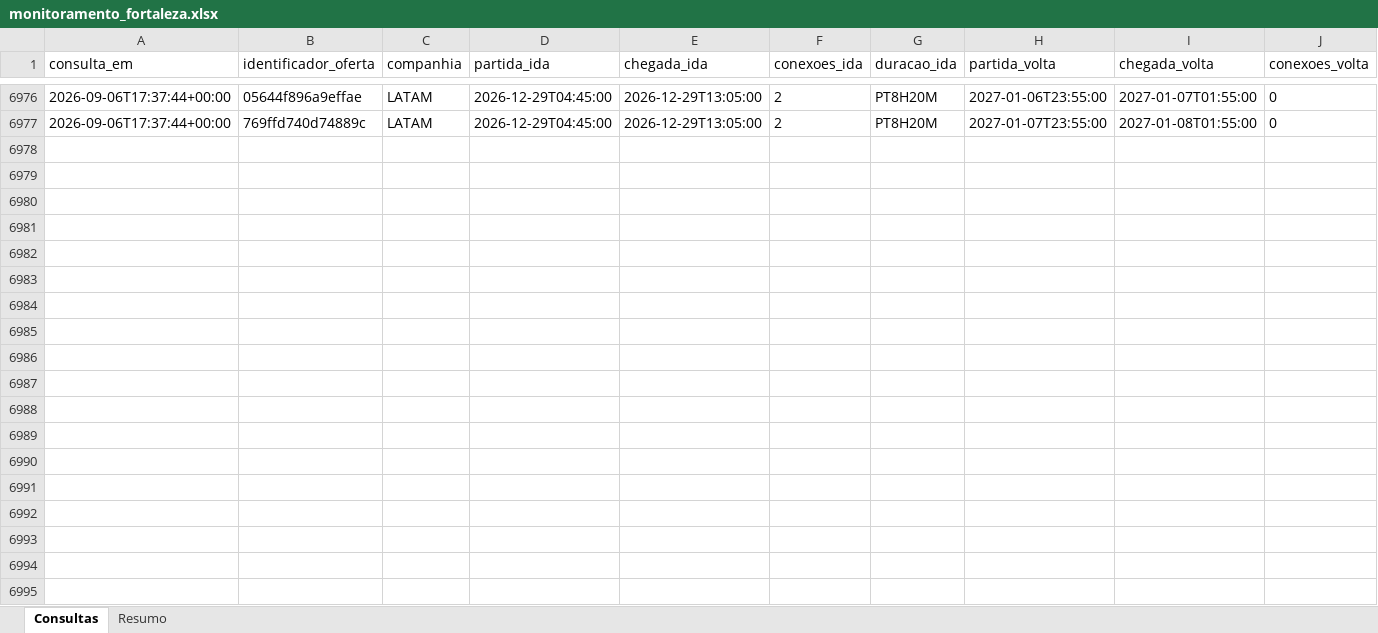
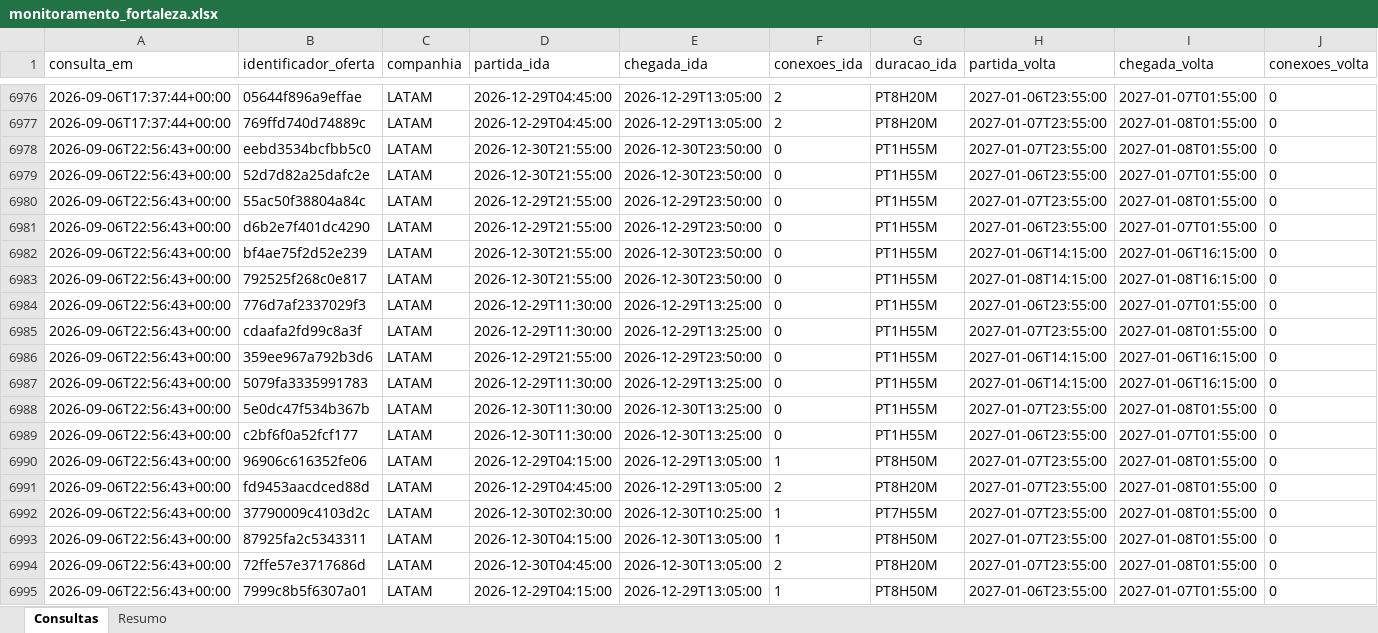
Before and after one commit to asouzaa/monitora-voos, an Excel workbook: docs/monitoramento_fortaleza.xlsx, sheet Consultas, drawn as a sheet; only a part is shown, gaps mark what is left out; values as stored, in another font and other column widths than the file's, no borders; rows hold the shown columns only; the diff covers the shown part only; the diff names each change by its address in the sheet, - before the commit and + after, or states it on an @@ line.

```diff
--- a/docs/monitoramento_fortaleza.xlsx (sheet Consultas)
+++ b/docs/monitoramento_fortaleza.xlsx (sheet Consultas)
+row 6978: 2026-09-06T22:56:43+00:00 | eebd3534bcfbb5c0 | LATAM | 2026-12-30T21:55:00 | 2026-12-30T23:50:00 | 0 | PT1H55M | 2027-01-07T23:55:00 | 2027-01-08T01:55:00 | 0
+row 6979: 2026-09-06T22:56:43+00:00 | 52d7d82a25dafc2e | LATAM | 2026-12-30T21:55:00 | 2026-12-30T23:50:00 | 0 | PT1H55M | 2027-01-06T23:55:00 | 2027-01-07T01:55:00 | 0
+row 6980: 2026-09-06T22:56:43+00:00 | 55ac50f38804a84c | LATAM | 2026-12-29T21:55:00 | 2026-12-29T23:50:00 | 0 | PT1H55M | 2027-01-07T23:55:00 | 2027-01-08T01:55:00 | 0
+row 6981: 2026-09-06T22:56:43+00:00 | d6b2e7f401dc4290 | LATAM | 2026-12-29T21:55:00 | 2026-12-29T23:50:00 | 0 | PT1H55M | 2027-01-06T23:55:00 | 2027-01-07T01:55:00 | 0
+row 6982: 2026-09-06T22:56:43+00:00 | bf4ae75f2d52e239 | LATAM | 2026-12-30T21:55:00 | 2026-12-30T23:50:00 | 0 | PT1H55M | 2027-01-06T14:15:00 | 2027-01-06T16:15:00 | 0
+row 6983: 2026-09-06T22:56:43+00:00 | 792525f268c0e817 | LATAM | 2026-12-30T21:55:00 | 2026-12-30T23:50:00 | 0 | PT1H55M | 2027-01-08T14:15:00 | 2027-01-08T16:15:00 | 0
+row 6984: 2026-09-06T22:56:43+00:00 | 776d7af2337029f3 | LATAM | 2026-12-29T11:30:00 | 2026-12-29T13:25:00 | 0 | PT1H55M | 2027-01-06T23:55:00 | 2027-01-07T01:55:00 | 0
+row 6985: 2026-09-06T22:56:43+00:00 | cdaafa2fd99c8a3f | LATAM | 2026-12-29T11:30:00 | 2026-12-29T13:25:00 | 0 | PT1H55M | 2027-01-07T23:55:00 | 2027-01-08T01:55:00 | 0
+row 6986: 2026-09-06T22:56:43+00:00 | 359ee967a792b3d6 | LATAM | 2026-12-29T21:55:00 | 2026-12-29T23:50:00 | 0 | PT1H55M | 2027-01-06T14:15:00 | 2027-01-06T16:15:00 | 0
+row 6987: 2026-09-06T22:56:43+00:00 | 5079fa3335991783 | LATAM | 2026-12-29T11:30:00 | 2026-12-29T13:25:00 | 0 | PT1H55M | 2027-01-06T14:15:00 | 2027-01-06T16:15:00 | 0
+row 6988: 2026-09-06T22:56:43+00:00 | 5e0dc47f534b367b | LATAM | 2026-12-30T11:30:00 | 2026-12-30T13:25:00 | 0 | PT1H55M | 2027-01-07T23:55:00 | 2027-01-08T01:55:00 | 0
+row 6989: 2026-09-06T22:56:43+00:00 | c2bf6f0a52fcf177 | LATAM | 2026-12-30T11:30:00 | 2026-12-30T13:25:00 | 0 | PT1H55M | 2027-01-06T23:55:00 | 2027-01-07T01:55:00 | 0
+row 6990: 2026-09-06T22:56:43+00:00 | 96906c616352fe06 | LATAM | 2026-12-29T04:15:00 | 2026-12-29T13:05:00 | 1 | PT8H50M | 2027-01-07T23:55:00 | 2027-01-08T01:55:00 | 0
+row 6991: 2026-09-06T22:56:43+00:00 | fd9453aacdced88d | LATAM | 2026-12-29T04:45:00 | 2026-12-29T13:05:00 | 2 | PT8H20M | 2027-01-07T23:55:00 | 2027-01-08T01:55:00 | 0
+row 6992: 2026-09-06T22:56:43+00:00 | 37790009c4103d2c | LATAM | 2026-12-30T02:30:00 | 2026-12-30T10:25:00 | 1 | PT7H55M | 2027-01-07T23:55:00 | 2027-01-08T01:55:00 | 0
+row 6993: 2026-09-06T22:56:43+00:00 | 87925fa2c5343311 | LATAM | 2026-12-30T04:15:00 | 2026-12-30T13:05:00 | 1 | PT8H50M | 2027-01-07T23:55:00 | 2027-01-08T01:55:00 | 0
+row 6994: 2026-09-06T22:56:43+00:00 | 72ffe57e3717686d | LATAM | 2026-12-30T04:45:00 | 2026-12-30T13:05:00 | 2 | PT8H20M | 2027-01-07T23:55:00 | 2027-01-08T01:55:00 | 0
+row 6995: 2026-09-06T22:56:43+00:00 | 7999c8b5f6307a01 | LATAM | 2026-12-29T04:15:00 | 2026-12-29T13:05:00 | 1 | PT8H50M | 2027-01-06T23:55:00 | 2027-01-07T01:55:00 | 0
```
Also changed, not shown: 102 added rows elsewhere in this sheet, sheet Resumo, docs/monitoramento_joao_pessoa.xlsx, docs/monitoramento_maceio.xlsx, 9 other files.
